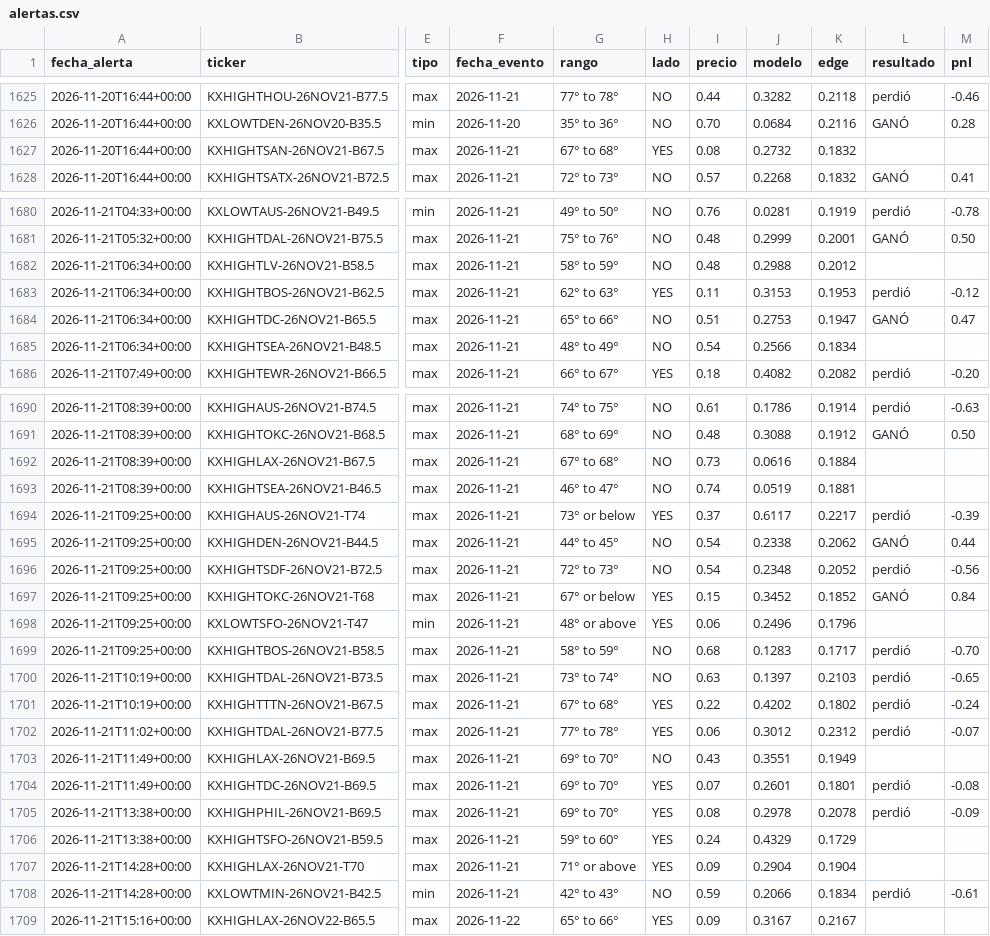
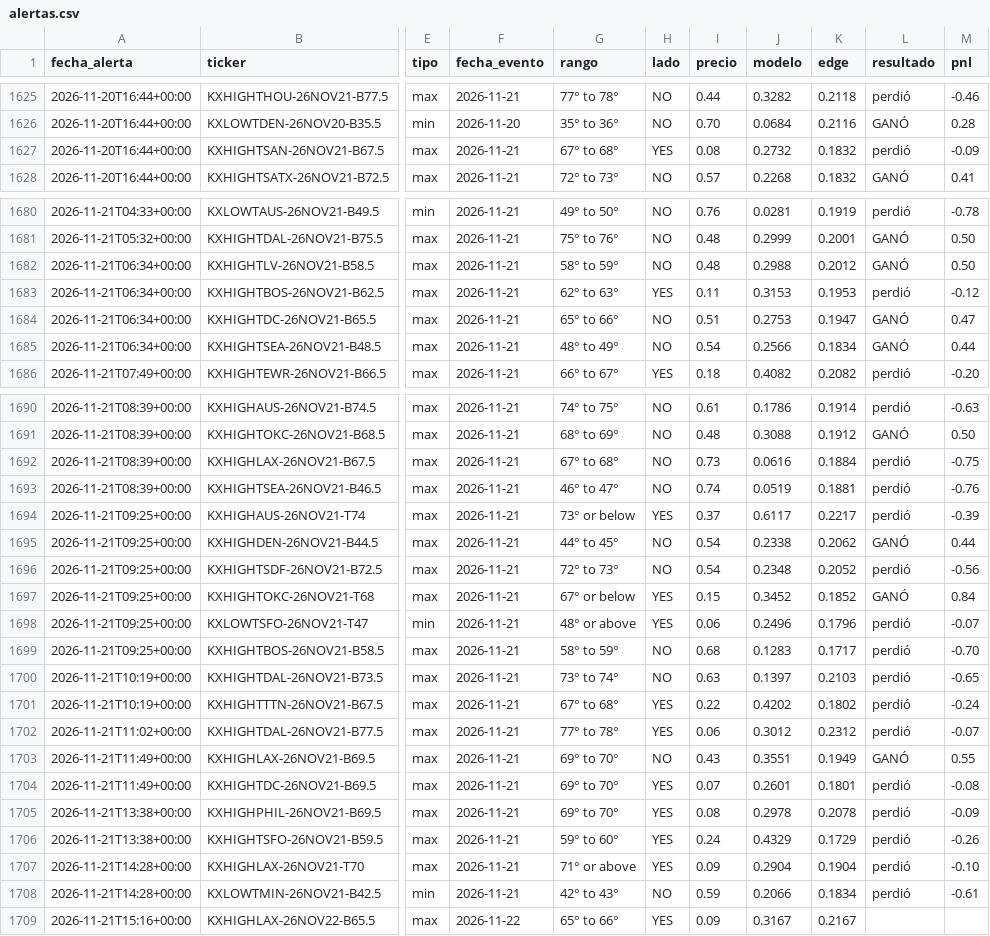
Before and after one commit to juanpablowallstreet-tech/climateradar, a CSV file: estado/alertas.csv, drawn as a sheet; only a part is shown, gaps mark what is left out; the diff covers the shown part only; the diff names each change by its address in the sheet, - before the commit and + after, or states it on an @@ line.

```diff
--- a/estado/alertas.csv
+++ b/estado/alertas.csv
-L1627 (resultado): (empty)
+L1627 (resultado): perdió
-M1627 (pnl): (empty)
+M1627 (pnl): -0.09
-L1682 (resultado): (empty)
+L1682 (resultado): GANÓ
-M1682 (pnl): (empty)
+M1682 (pnl): 0.50
-L1685 (resultado): (empty)
+L1685 (resultado): GANÓ
-M1685 (pnl): (empty)
+M1685 (pnl): 0.44
-L1692:L1693 (resultado): (empty)
+L1692:L1693 (resultado): perdió
-M1692 (pnl): (empty)
+M1692 (pnl): -0.75
-M1693 (pnl): (empty)
+M1693 (pnl): -0.76
-L1698 (resultado): (empty)
+L1698 (resultado): perdió
-M1698 (pnl): (empty)
+M1698 (pnl): -0.07
-L1703 (resultado): (empty)
+L1703 (resultado): GANÓ
-M1703 (pnl): (empty)
+M1703 (pnl): 0.55
-L1706:L1707 (resultado): (empty)
+L1706:L1707 (resultado): perdió
-M1706 (pnl): (empty)
+M1706 (pnl): -0.26
-M1707 (pnl): (empty)
+M1707 (pnl): -0.10
```
Also changed, not shown: 11 added rows and 28 edited cells elsewhere in this file, 1 other file.
